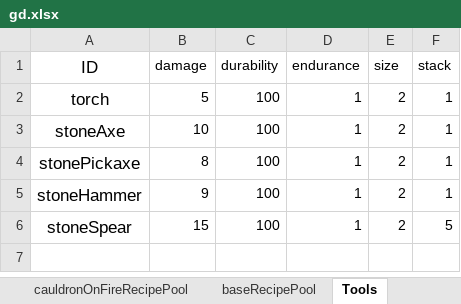
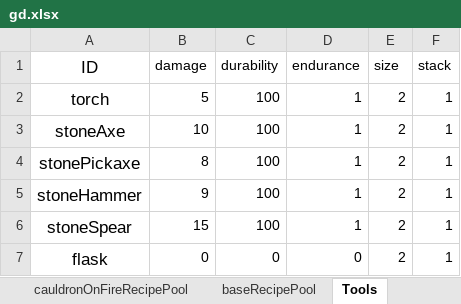
Before and after one commit to onethousandvoices/Wild-Island, an Excel workbook: Assets/Editor/Data/gd.xlsx, sheet Tools, drawn as a sheet; values as stored, in another font and other column widths than the file's, no borders; charts and pictures not drawn; the diff names each change by its address in the sheet, - before the commit and + after, or states it on an @@ line.

```diff
--- a/Assets/Editor/Data/gd.xlsx (sheet Tools)
+++ b/Assets/Editor/Data/gd.xlsx (sheet Tools)
-F6 (stack): 5
+F6 (stack): 1
+row 7: flask | 0 | 0 | 0 | 2 | 1
```
Also changed, not shown: sheet EdibleResourcesList, 14 other files.
